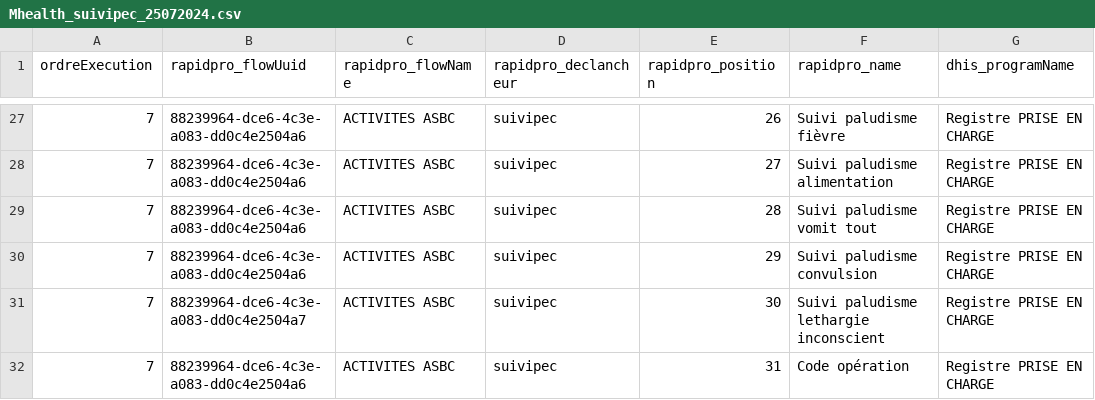
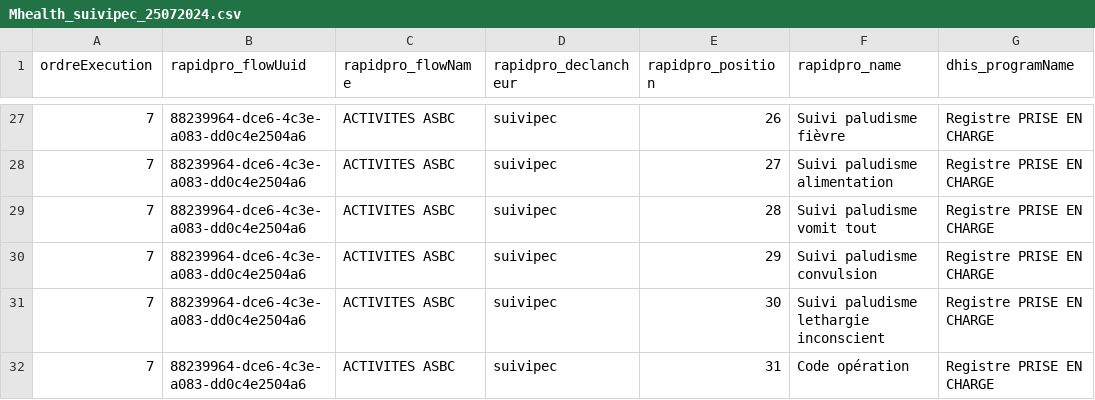
Before and after one commit to cyrillekouassi/ZatoFile, a CSV file: Mhealth_suivipec_25072024.csv, drawn as a sheet; only a part is shown, gaps mark what is left out; the diff names each change by its address in the sheet, - before the commit and + after, or states it on an @@ line.

Commit message:
Add files via upload

```diff
--- a/Mhealth_suivipec_25072024.csv
+++ b/Mhealth_suivipec_25072024.csv
-B31 (rapidpro_flowUuid): 88239964-dce6-4c3e-a083-dd0c4e2504a7
+B31 (rapidpro_flowUuid): 88239964-dce6-4c3e-a083-dd0c4e2504a6
```
